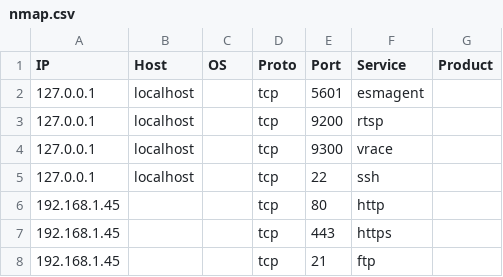
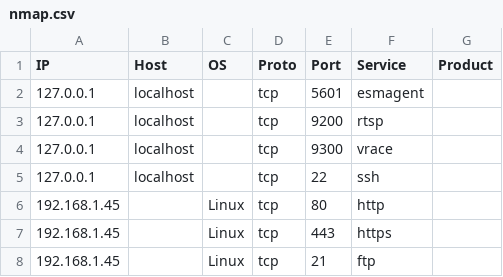
Before and after one commit to BwithE/shelk, a CSV file: datasets/nmap.csv, drawn as a sheet.

Commit message:
Update nmap.csv

```diff
--- a/datasets/nmap.csv
+++ b/datasets/nmap.csv
@@ -5,4 +5,4 @@ IP,Host,OS,Proto,Port,Service,Product
 127.0.0.1,localhost,,tcp,22,ssh,
-192.168.1.45,,,tcp,80,http,
-192.168.1.45,,,tcp,443,https,
-192.168.1.45,,,tcp,21,ftp,
+192.168.1.45,,Linux,tcp,80,http,
+192.168.1.45,,Linux,tcp,443,https,
+192.168.1.45,,Linux,tcp,21,ftp,
```
